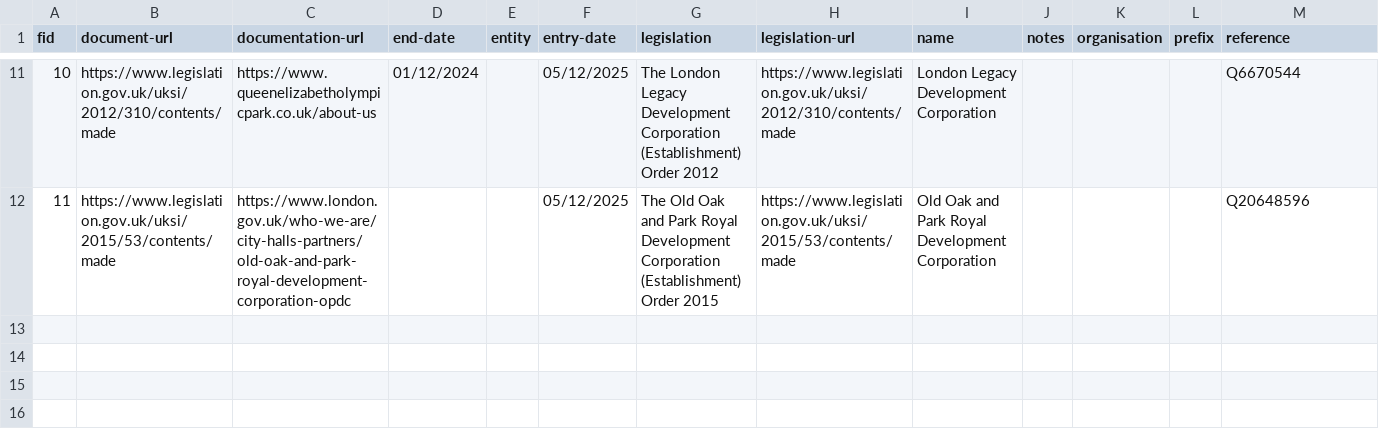
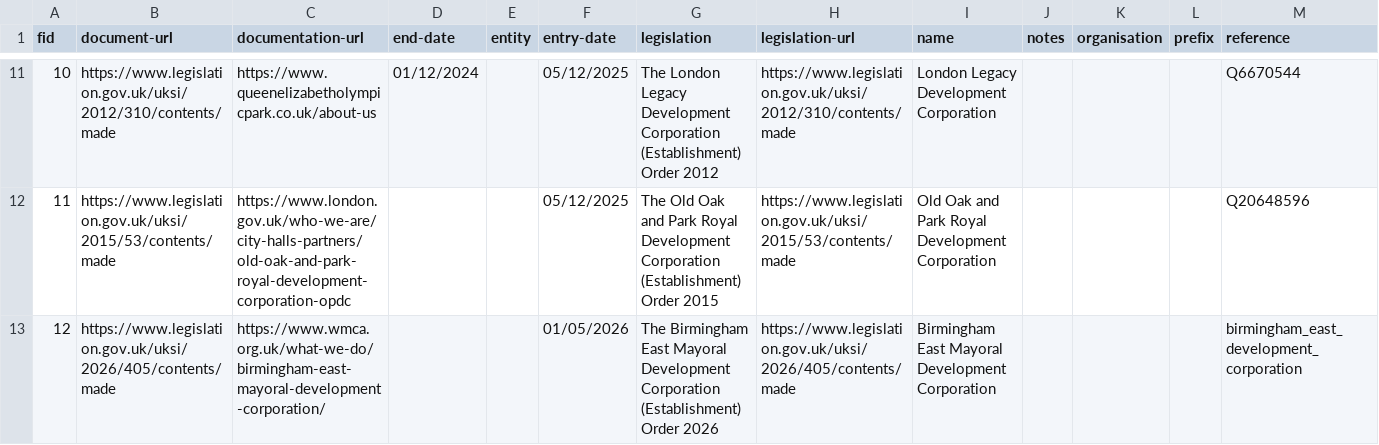
Before and after one commit to digital-land/collection-datastore, a CSV file: development-corporation-boundary/devco_attributes.csv, drawn as a sheet; only a part is shown, gaps mark what is left out; rows hold the shown columns only; the diff names each change by its address in the sheet, - before the commit and + after, or states it on an @@ line.

Commit message:
Add Birmingham East Mayoral Development Corporation entry

```diff
--- a/development-corporation-boundary/devco_attributes.csv
+++ b/development-corporation-boundary/devco_attributes.csv
+row 13: 12 | https://www.legislation.gov.uk/uksi/2026/405/contents/made | https://www.wmca.org.uk/what-we-do/birmingham-east-mayoral-development-corporation/ |  |  | 01/05/2026 | The Birmingham East Mayoral Development Corporation (Establishment) Order 2026 | https://www.legislation.gov.uk/uksi/2026/405/contents/made | Birmingham East Mayoral Development Corporation |  |  |  | birmingham_east_development_corporation
```
